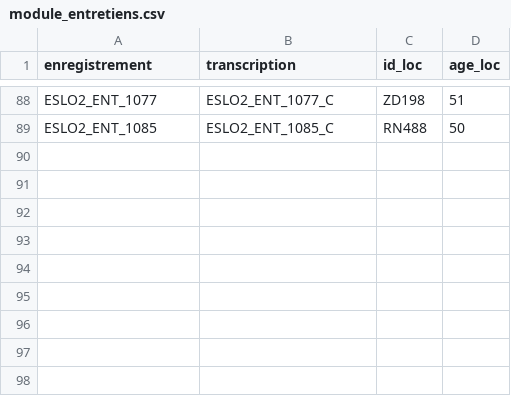
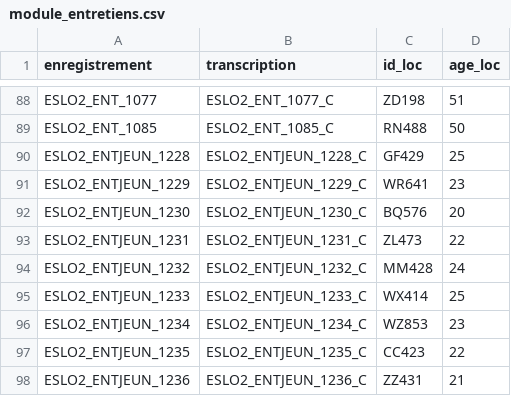
Before and after one commit to OraneD/analyse_age, a CSV file: metadonnes_corpus/module_entretiens.csv, drawn as a sheet; only a part is shown, gaps mark what is left out.

Commit message:
ajout métadonnées module entretiens jeunes

```diff
--- a/metadonnes_corpus/module_entretiens.csv
+++ b/metadonnes_corpus/module_entretiens.csv
@@ -89 +89,10 @@ ESLO2_ENT_1077,ESLO2_ENT_1077_C,ZD198,51
 ESLO2_ENT_1085,ESLO2_ENT_1085_C,RN488,50
+ESLO2_ENTJEUN_1228,ESLO2_ENTJEUN_1228_C,GF429,25
+ESLO2_ENTJEUN_1229,ESLO2_ENTJEUN_1229_C,WR641,23
+ESLO2_ENTJEUN_1230,ESLO2_ENTJEUN_1230_C,BQ576,20
+ESLO2_ENTJEUN_1231,ESLO2_ENTJEUN_1231_C,ZL473,22
+ESLO2_ENTJEUN_1232,ESLO2_ENTJEUN_1232_C,MM428,24
+ESLO2_ENTJEUN_1233,ESLO2_ENTJEUN_1233_C,WX414,25
+ESLO2_ENTJEUN_1234,ESLO2_ENTJEUN_1234_C,WZ853,23
+ESLO2_ENTJEUN_1235,ESLO2_ENTJEUN_1235_C,CC423,22
+ESLO2_ENTJEUN_1236,ESLO2_ENTJEUN_1236_C,ZZ431,21
```
Also changed, not shown: metadonnes_corpus/age_time.csv.
